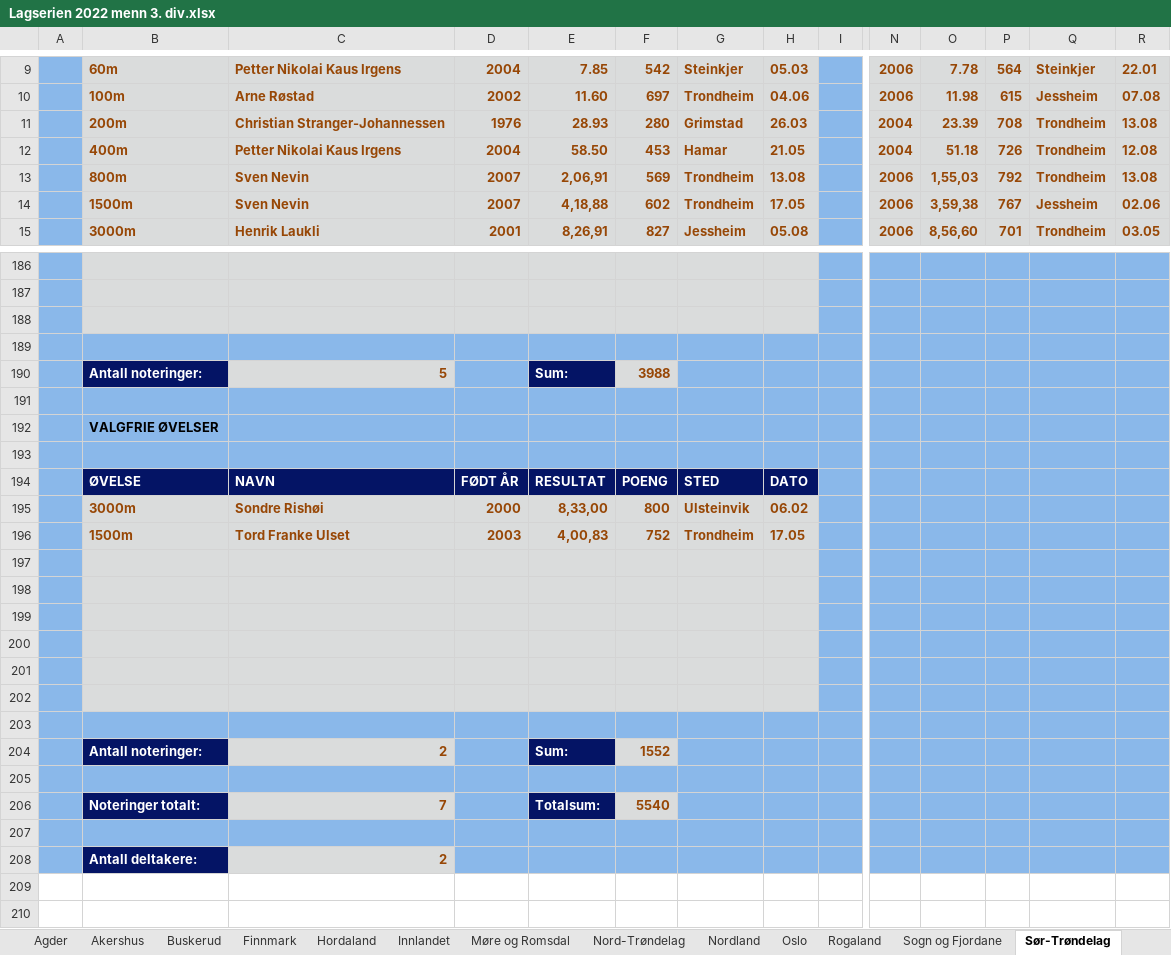
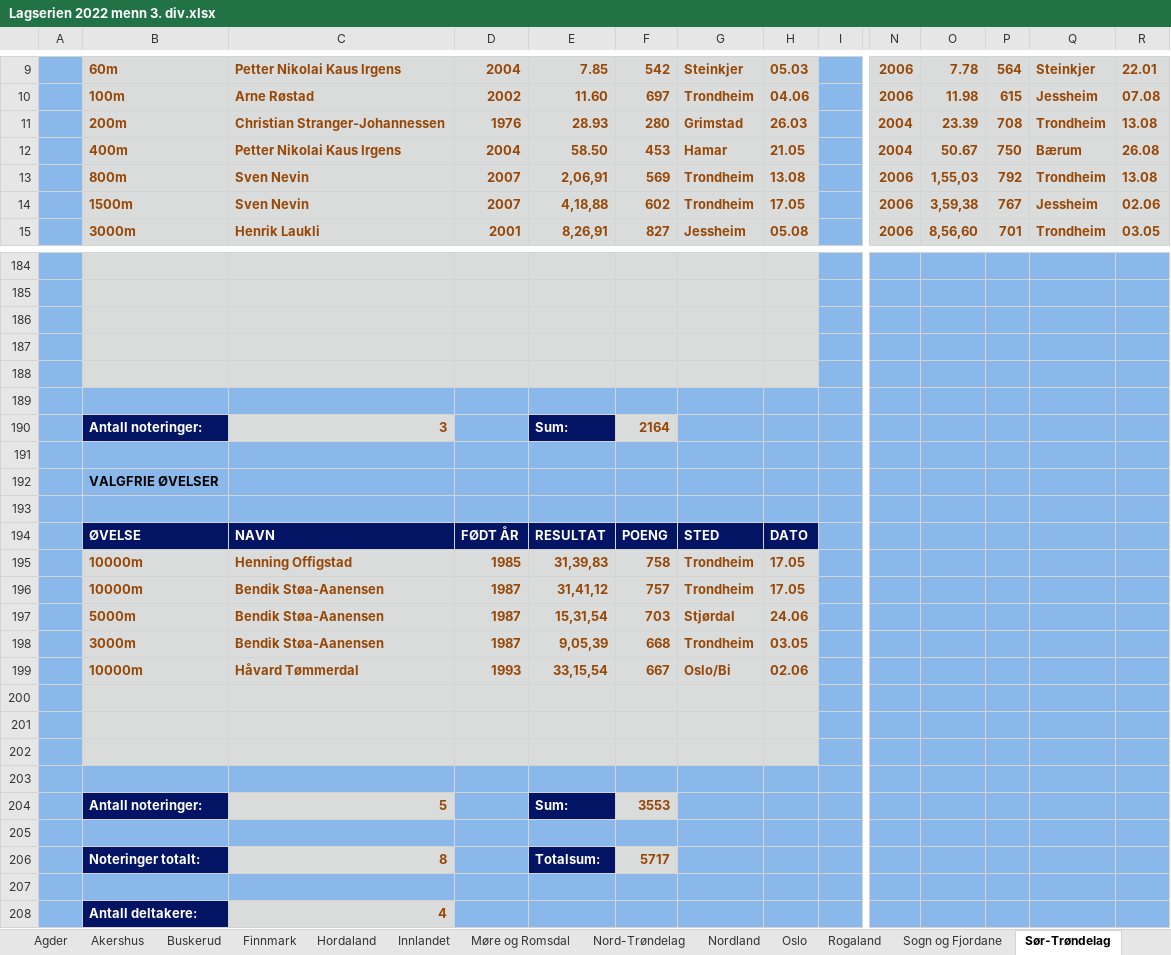
Before and after one commit to perellef/Seriekalkulator-Friidrett, an Excel workbook: output/Lagserien 2022 menn 3. div.xlsx, sheet Sør-Trøndelag, drawn as a sheet; only a part is shown, gaps mark what is left out; values as stored, in another font and other column widths than the file's, no borders; removed rows and columns are numbered as before the commit, all else as after; rows hold the shown columns only; the diff covers the shown part only; the diff names each change by its address in the sheet, - before the commit and + after, or states it on an @@ line.

```diff
--- a/output/Lagserien 2022 menn 3. div.xlsx (sheet Sør-Trøndelag)
+++ b/output/Lagserien 2022 menn 3. div.xlsx (sheet Sør-Trøndelag)
-O12: 51.18
+O12: 50.67
-P12: 726
+P12: 750
-Q12: Trondheim
+Q12: Bærum
-R12: 12.08
+R12: 26.08
-B187:H187 fill: #8AB8EA
+B187:H187 fill: #DADCDC
-row 188:  | Antall noteringer: | 5 |  | Sum: | 3988
+row 188: (empty)
-B188 fill: #041465
+B188 fill: #DADCDC
-D188 fill: #8AB8EA
+D188 fill: #DADCDC
-E188 fill: #041465
+E188 fill: #DADCDC
-G188:H188 fill: #8AB8EA
+G188:H188 fill: #DADCDC
+row 189: (empty)
+row 190:  | Antall noteringer: | 3 |  | Sum: | 2164
-row 195:  | 3000m | Sondre Rishøi | 2000 | 8,33,00 | 800 | Ulsteinvik | 06.02
-row 196:  | 1500m | Tord Franke Ulset | 2003 | 4,00,83 | 752 | Trondheim | 17.05
+row 195:  | 10000m | Henning Offigstad | 1985 | 31,39,83 | 758 | Trondheim | 17.05
+row 196:  | 10000m | Bendik Støa-Aanensen | 1987 | 31,41,12 | 757 | Trondheim | 17.05
+row 197:  | 5000m | Bendik Støa-Aanensen | 1987 | 15,31,54 | 703 | Stjørdal | 24.06
+row 198:  | 3000m | Bendik Støa-Aanensen | 1987 | 9,05,39 | 668 | Trondheim | 03.05
+row 199:  | 10000m | Håvard Tømmerdal | 1993 | 33,15,54 | 667 | Oslo/Bi | 02.06
-B203:H203 fill: #DADCDC
+B203:H203 fill: #8AB8EA
+row 204:  | Antall noteringer: | 5 |  | Sum: | 3553
-B205:H205 fill: #DADCDC
+B205:H205 fill: #8AB8EA
+row 206:  | Noteringer totalt: | 8 |  | Totalsum: | 5717
-B207:H207 fill: #DADCDC
+B207:H207 fill: #8AB8EA
-row 208: (empty)
+row 208:  | Antall deltakere: | 4
-B208 fill: #8AB8EA
+B208 fill: #041465
-C208 fill: #8AB8EA
+C208 fill: #DADCDC
-row 204:  | Antall noteringer: | 2 |  | Sum: | 1552
-row 205: (empty)
-row 206:  | Noteringer totalt: | 7 |  | Totalsum: | 5540
-row 207: (empty)
-row 208:  | Antall deltakere: | 2
```
Also changed, not shown: 10 added rows, 12 removed rows, 76 edited cells and cell formats elsewhere in this sheet, sheet Hordaland, sheet Oslo, sheet Akershus, sheet Rogaland, sheet Innlandet, sheet Tabell, 10 more sheets, output/Lagserien 2022 1-2. div.xlsx, output/Lagserien 2022 kvinner 3. div.xlsx, 2 other files.
